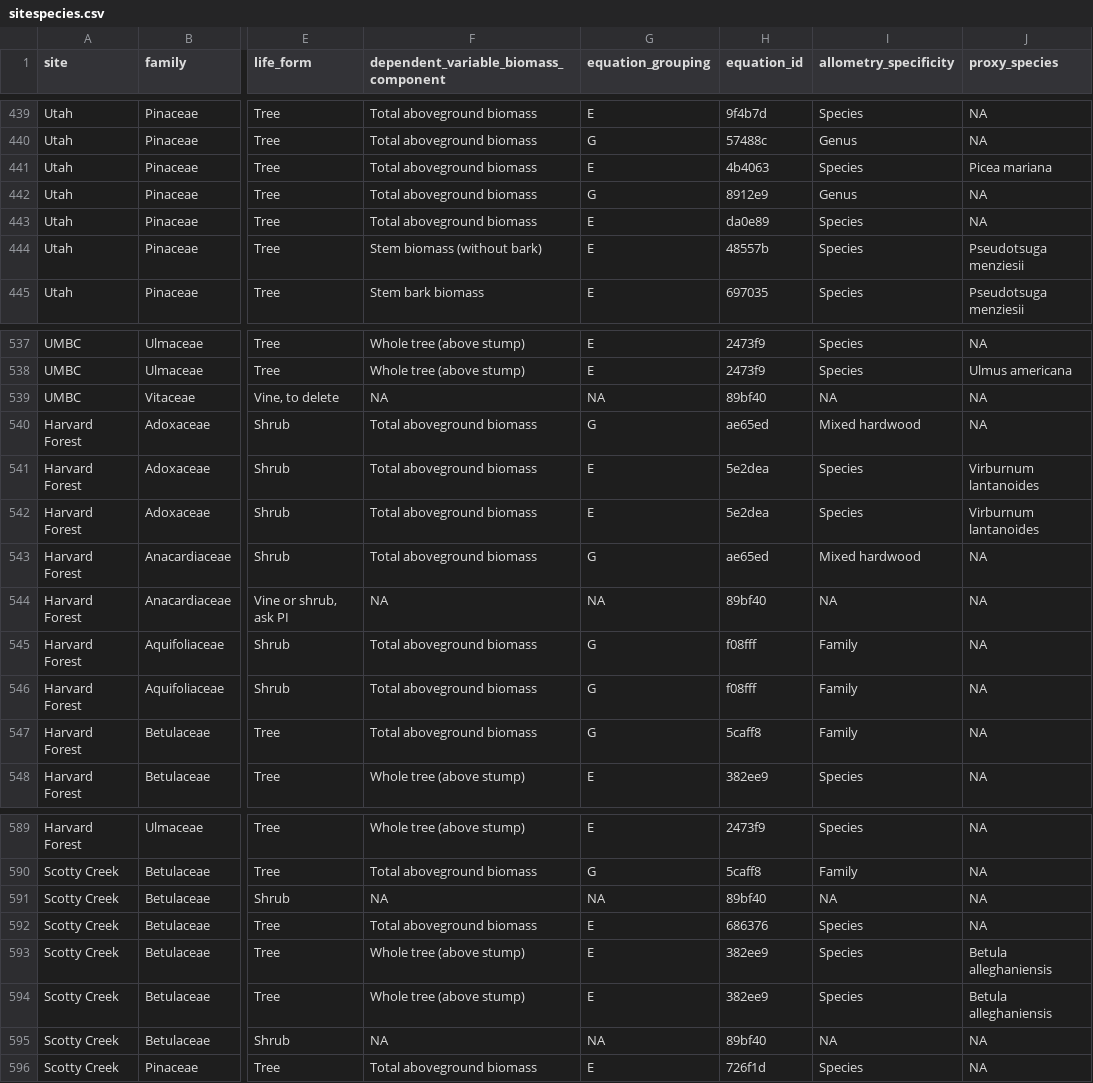
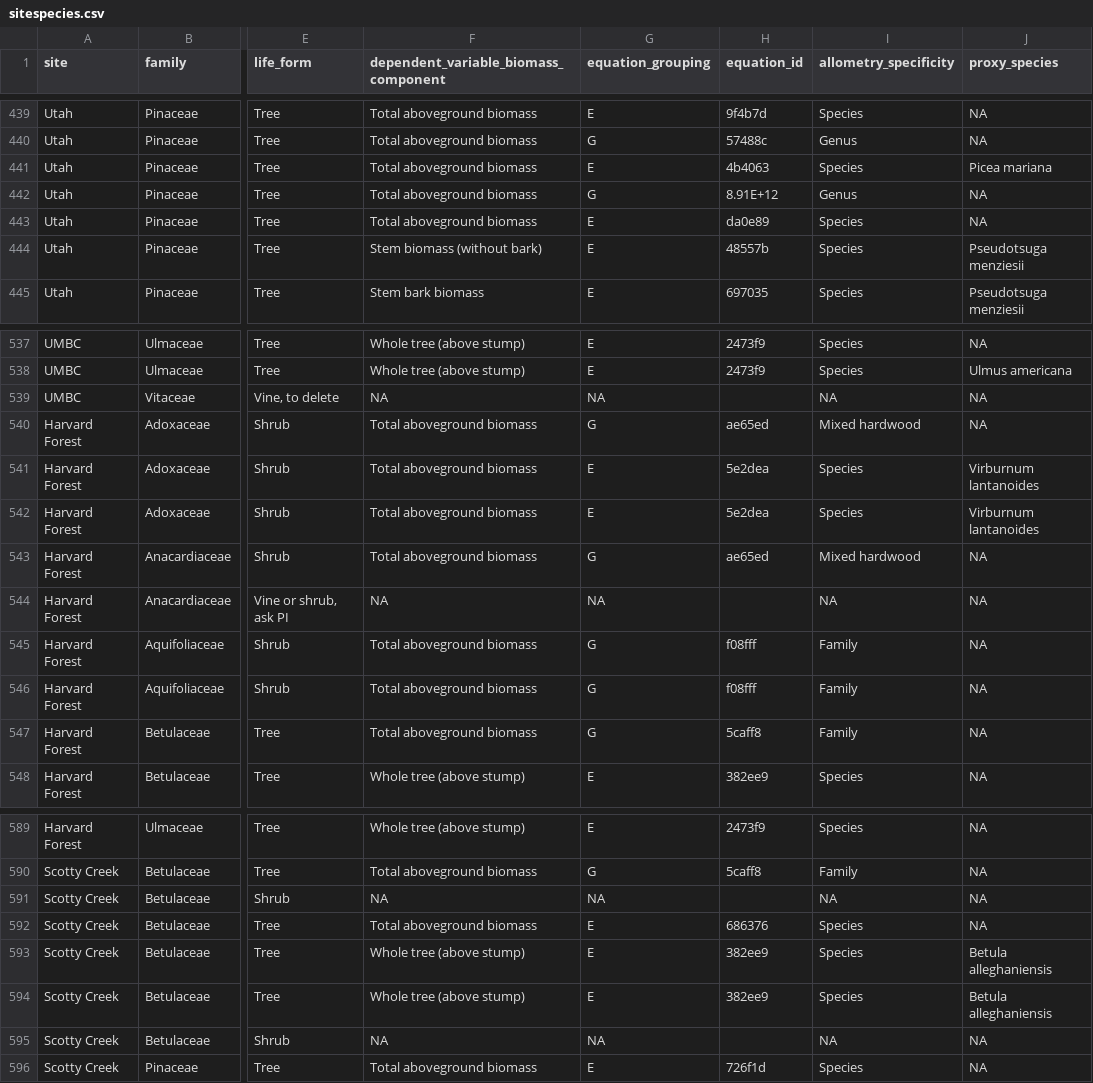
Before and after one commit to ropensci/allodb, a CSV file: data-raw/csv_database/sitespecies.csv, drawn as a sheet; only a part is shown, gaps mark what is left out; the diff names each change by its address in the sheet, - before the commit and + after, or states it on an @@ line.

Commit message:
Removed id 89bf40 form sitespecie stable
I removed id 89bf40 from this table too to avoid future issues as it was incorrently assigned to species without any info on allometry...

```diff
--- a/data-raw/csv_database/sitespecies.csv
+++ b/data-raw/csv_database/sitespecies.csv
-H442 (equation_id): 8912e9
+H442 (equation_id): 8.91E+12
-H539 (equation_id): 89bf40
+H539 (equation_id): (empty)
-H544 (equation_id): 89bf40
+H544 (equation_id): (empty)
-H591 (equation_id): 89bf40
+H591 (equation_id): (empty)
-H595 (equation_id): 89bf40
+H595 (equation_id): (empty)
```
